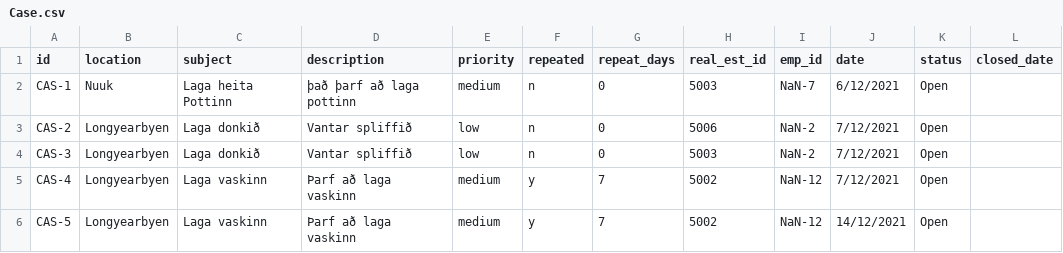
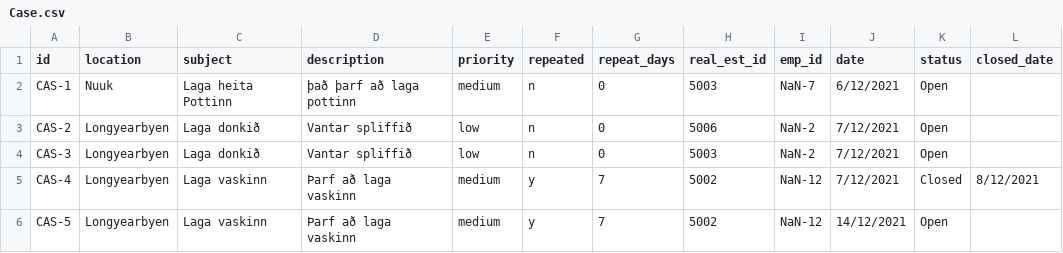
Before and after one commit to magnushj93hr/Verklegt_namskeid_1, a CSV file: Maggi_Test/test1/csv_files/Case.csv, drawn as a sheet.

Commit message:
opna verkbeiðni og búa til nýtt case

```diff
--- a/Maggi_Test/test1/csv_files/Case.csv
+++ b/Maggi_Test/test1/csv_files/Case.csv
@@ -4,3 +4,3 @@ CAS-2,Longyearbyen,Laga donkið,Vantar spliffið,low,n,0,5006,NaN-2,7/12/2021,Op
 CAS-3,Longyearbyen,Laga donkið,Vantar spliffið,low,n,0,5003,NaN-2,7/12/2021,Open,
-CAS-4,Longyearbyen,Laga vaskinn,Þarf að laga vaskinn,medium,y,7,5002,NaN-12,7/12/2021,Open,
+CAS-4,Longyearbyen,Laga vaskinn,Þarf að laga vaskinn,medium,y,7,5002,NaN-12,7/12/2021,Closed,8/12/2021
 CAS-5,Longyearbyen,Laga vaskinn,Þarf að laga vaskinn,medium,y,7,5002,NaN-12,14/12/2021,Open,
```
Also changed, not shown: Maggi_Test/test1/csv_files/MaintenanceReport.csv, 2 other files.
